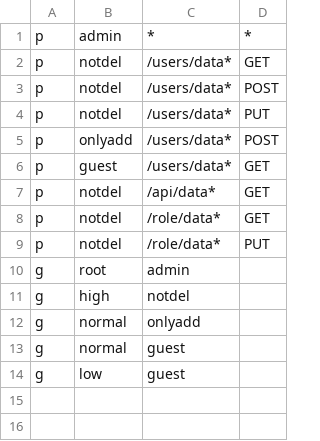
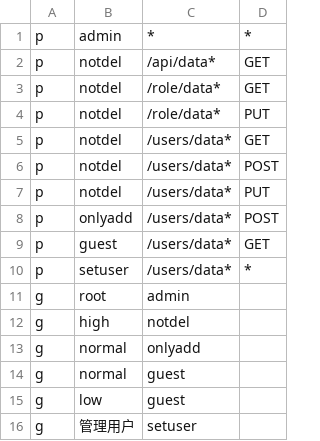
Before and after one commit to flashmecn/express-passport-jwt-casbin, a CSV file: myapp/data/authz_policy.csv, drawn as a sheet.

```diff
--- a/myapp/data/authz_policy.csv
+++ b/myapp/data/authz_policy.csv
@@ -1,2 +1,5 @@
 p, admin, *, *
+p, notdel, /api/data*, GET
+p, notdel, /role/data*, GET
+p, notdel, /role/data*, PUT
 p, notdel, /users/data*, GET
@@ -6,5 +9,3 @@ p, onlyadd, /users/data*, POST
 p, guest, /users/data*, GET
-p, notdel, /api/data*, GET
-p, notdel, /role/data*, GET
-p, notdel, /role/data*, PUT
+p, setuser, /users/data*, *
 g, root, admin
@@ -14 +15,2 @@ g, normal, guest
 g, low, guest
+g, 管理用户, setuser
```
Also changed, not shown: 6 other files.
